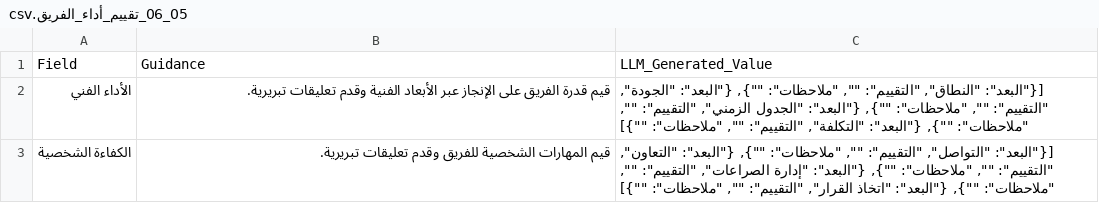
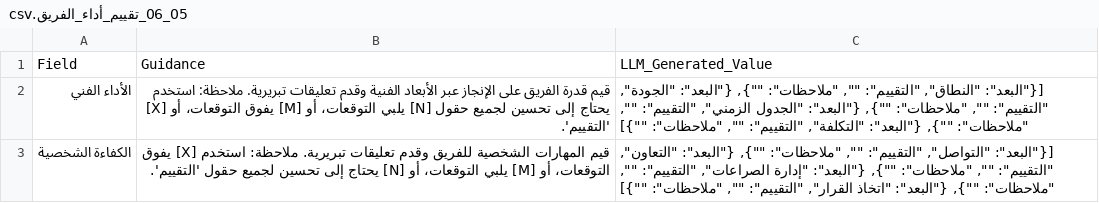
Before and after one commit to fakhruldeen/Tasleemat, a CSV file: forms/ar/05_التنفيذ/06_تقييم_أداء_الفريق/05_06_تقييم_أداء_الفريق.csv, drawn as a sheet; only a part is shown; the diff covers the shown part only.

```diff
--- a/forms/ar/05_التنفيذ/06_تقييم_أداء_الفريق/05_06_تقييم_أداء_الفريق.csv
+++ b/forms/ar/05_التنفيذ/06_تقييم_أداء_الفريق/05_06_تقييم_أداء_الفريق.csv
@@ -1,3 +1,3 @@
 Field,Guidance,LLM_Generated_Value
-الأداء الفني,قيم قدرة الفريق على الإنجاز عبر الأبعاد الفنية وقدم تعليقات تبريرية.,"[{""البعد"": ""النطاق"", ""التقييم"": """", ""ملاحظات"": """"}, {""البعد"": ""الجودة"", ""التقييم"": """", ""ملاحظات"": """"}, {""البعد"": ""الجدول الزمني"", ""التقييم"": """", ""ملاحظات"": """"}, {""البعد"": ""التكلفة"", ""التقييم"": """", ""ملاحظات"": """"}]"
-الكفاءة الشخصية,قيم المهارات الشخصية للفريق وقدم تعليقات تبريرية.,"[{""البعد"": ""التواصل"", ""التقييم"": """", ""ملاحظات"": """"}, {""البعد"": ""التعاون"", ""التقييم"": """", ""ملاحظات"": """"}, {""البعد"": ""إدارة الصراعات"", ""التقييم"": """", ""ملاحظات"": """"}, {""البعد"": ""اتخاذ القرار"", ""التقييم"": """", ""ملاحظات"": """"}]"
+الأداء الفني,قيم قدرة الفريق على الإنجاز عبر الأبعاد الفنية وقدم تعليقات تبريرية. ملاحظة: استخدم [X] يفوق التوقعات، أو [M] يلبي التوقعات، أو [N] يحتاج إلى تحسين لجميع حقول 'التقييم'.,"[{""البعد"": ""النطاق"", ""التقييم"": """", ""ملاحظات"": """"}, {""البعد"": ""الجودة"", ""التقييم"": """", ""ملاحظات"": """"}, {""البعد"": ""الجدول الزمني"", ""التقييم"": """", ""ملاحظات"": """"}, {""البعد"": ""التكلفة"", ""التقييم"": """", ""ملاحظات"": """"}]"
+الكفاءة الشخصية,قيم المهارات الشخصية للفريق وقدم تعليقات تبريرية. ملاحظة: استخدم [X] يفوق التوقعات، أو [M] يلبي التوقعات، أو [N] يحتاج إلى تحسين لجميع حقول 'التقييم'.,"[{""البعد"": ""التواصل"", ""التقييم"": """", ""ملاحظات"": """"}, {""البعد"": ""التعاون"", ""التقييم"": """", ""ملاحظات"": """"}, {""البعد"": ""إدارة الصراعات"", ""التقييم"": """", ""ملاحظات"": """"}, {""البعد"": ""اتخاذ القرار"", ""التقييم"": """", ""ملاحظات"": """"}]"
```
Also changed, not shown: 2 edited cells elsewhere in this file, forms/05_Executing/06_Team_Performance_Assessment/05_06_Team_Performance_Assessment.csv, 6 other files.
